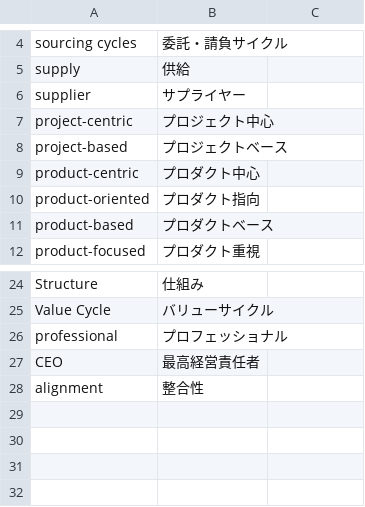
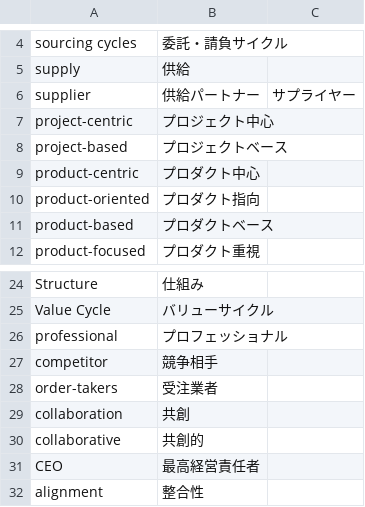
Before and after one commit to tomoharunagasawa/apom-LAP, a CSV file: words.csv, drawn as a sheet; only a part is shown, gaps mark what is left out.

```diff
--- a/words.csv
+++ b/words.csv
@@ -5,3 +5,3 @@
 "supply","供給"
-"supplier","サプライヤー"
+"supplier","供給パートナー","サプライヤー"
 "project-centric","プロジェクト中心"
@@ -26,2 +26,6 @@
 "professional","プロフェッショナル"
+"competitor","競争相手"
+"order-takers","受注業者"
+"collaboration","共創"
+"collaborative","共創的"
 "CEO","最高経営責任者"
```
Also changed, not shown: 2 other files.
